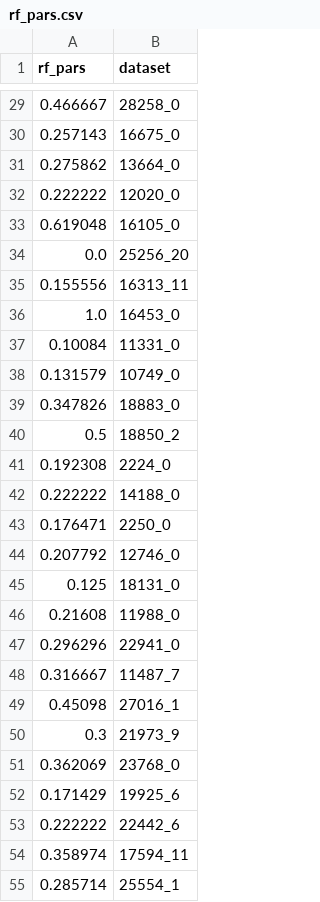
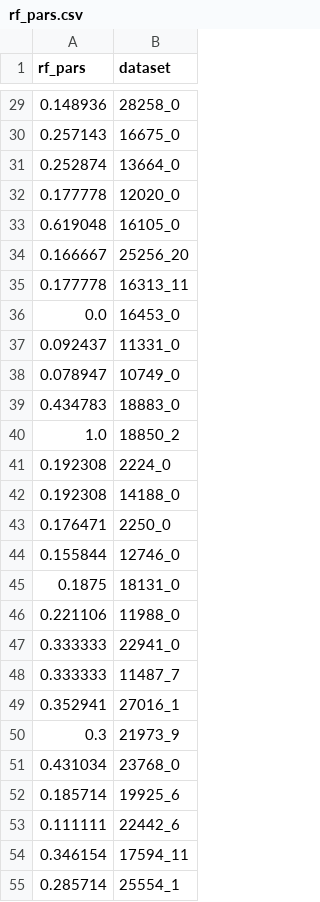
Before and after one commit to wiegertj/EBG_train, a CSV file: data/rf_pars.csv, drawn as a sheet; only a part is shown, gaps mark what is left out; the diff covers the shown part only.

```diff
--- a/data/rf_pars.csv
+++ b/data/rf_pars.csv
@@ -29,27 +29,27 @@ rf_pars,dataset
-0.466667,28258_0
+0.148936,28258_0
 0.257143,16675_0
-0.275862,13664_0
-0.222222,12020_0
+0.252874,13664_0
+0.177778,12020_0
 0.619048,16105_0
-0.0,25256_20
-0.155556,16313_11
-1.0,16453_0
-0.10084,11331_0
-0.131579,10749_0
-0.347826,18883_0
-0.5,18850_2
+0.166667,25256_20
+0.177778,16313_11
+0.0,16453_0
+0.092437,11331_0
+0.078947,10749_0
+0.434783,18883_0
+1.0,18850_2
 0.192308,2224_0
-0.222222,14188_0
+0.192308,14188_0
 0.176471,2250_0
-0.207792,12746_0
-0.125,18131_0
-0.21608,11988_0
-0.296296,22941_0
-0.316667,11487_7
-0.45098,27016_1
+0.155844,12746_0
+0.1875,18131_0
+0.221106,11988_0
+0.333333,22941_0
+0.333333,11487_7
+0.352941,27016_1
 0.3,21973_9
-0.362069,23768_0
-0.171429,19925_6
-0.222222,22442_6
-0.358974,17594_11
+0.431034,23768_0
+0.185714,19925_6
+0.111111,22442_6
+0.346154,17594_11
 0.285714,25554_1
```
Also changed, not shown: 2 added rows and 108 edited cells elsewhere in this file, 29 other files.
